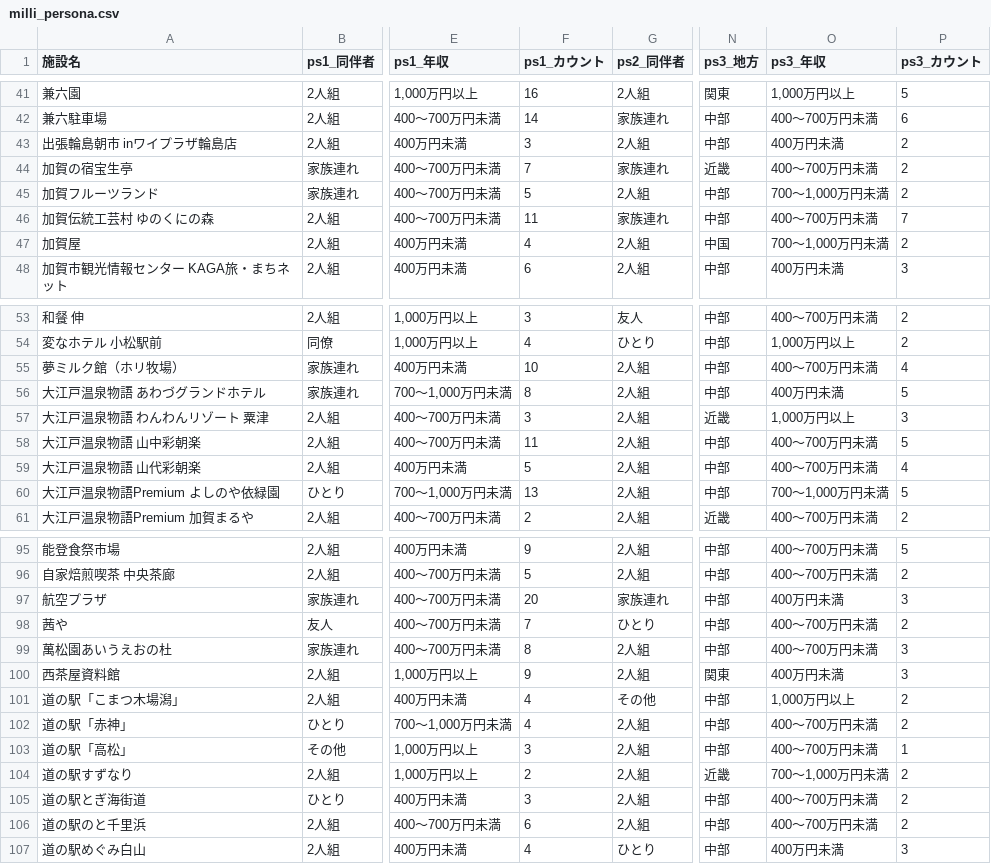
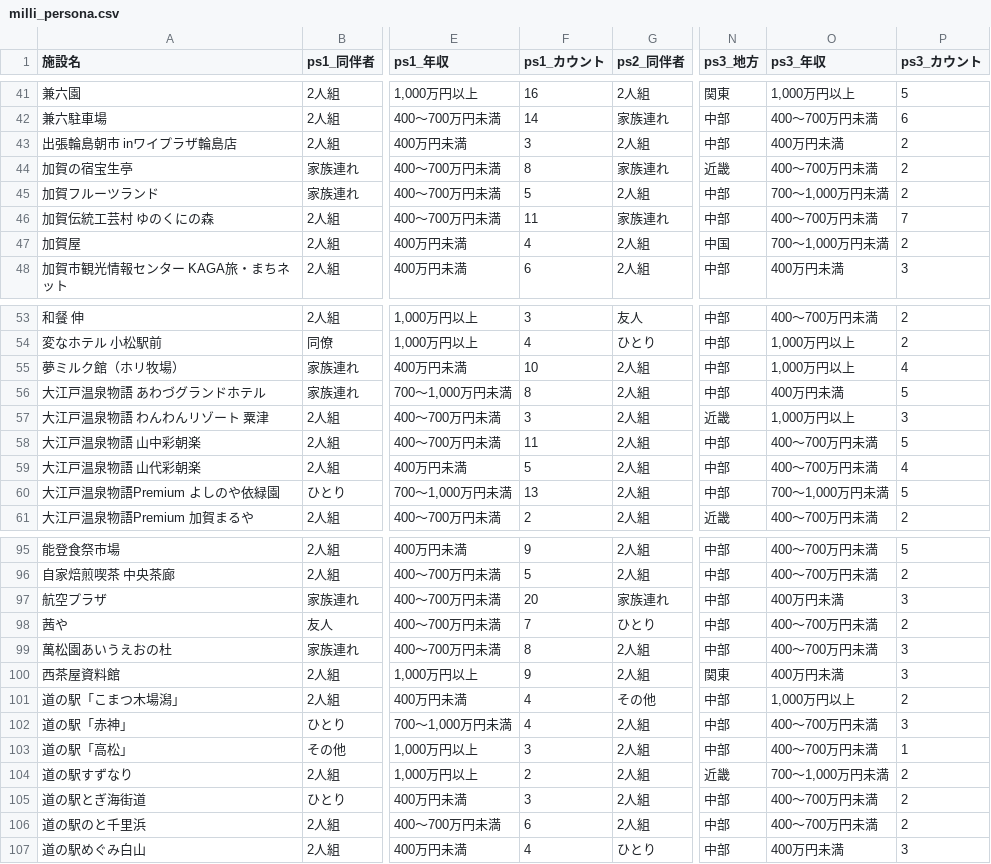
Before and after one commit to codefornoto/TIFO, a CSV file: ishikawa/milli_persona.csv, drawn as a sheet; only a part is shown, gaps mark what is left out; the diff covers the shown part only; the diff names each change by its address in the sheet, - before the commit and + after, or states it on an @@ line.

```diff
--- a/ishikawa/milli_persona.csv
+++ b/ishikawa/milli_persona.csv
-F44 (ps1_カウント): 7
+F44 (ps1_カウント): 8
-O55 (ps3_年収): 400～700万円未満
+O55 (ps3_年収): 1,000万円以上
-P102 (ps3_カウント): 2
+P102 (ps3_カウント): 3
```
Also changed, not shown: 11 edited cells elsewhere in this file, ishikawa/milli_score.csv, 1 other file.
